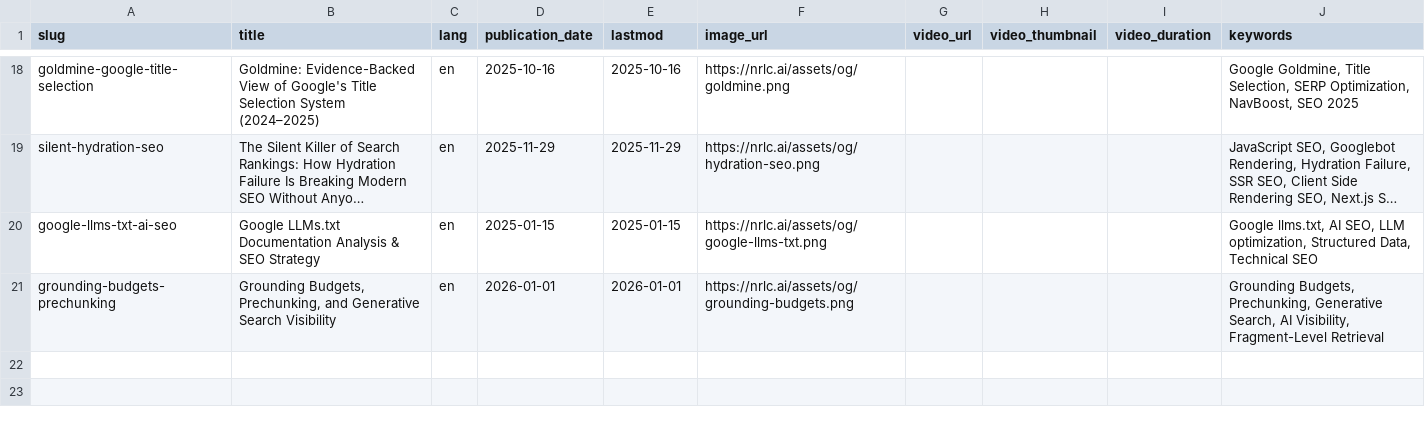
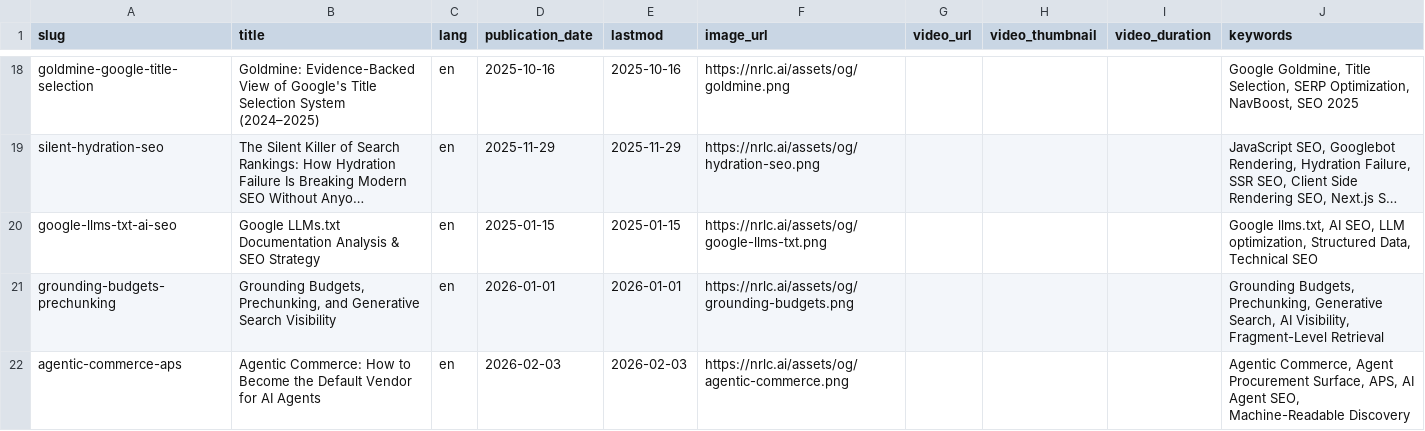
Before and after one commit to malwarescan/nrlc.ai, a CSV file: data/insights.csv, drawn as a sheet; only a part is shown, gaps mark what is left out; long unchanged cells end in ….

Commit message:
feat: implement Agentic Commerce article and APS framework technical guidelines

```diff
--- a/data/insights.csv
+++ b/data/insights.csv
@@ -21 +21,2 @@ google-llms-txt-ai-seo,"Google LLMs.txt Documentation Analysis & SEO Strategy",e
 grounding-budgets-prechunking,"Grounding Budgets, Prechunking, and Generative Search Visibility",en,2026-01-01,2026-01-01,https://nrlc.ai/assets/og/grounding-budgets.png,,,,"Grounding Budgets, Prechunking, Generative Search, AI Visibility, Fragment-Level Retrieval"
+agentic-commerce-aps,"Agentic Commerce: How to Become the Default Vendor for AI Agents",en,2026-02-03,2026-02-03,https://nrlc.ai/assets/og/agentic-commerce.png,,,,"Agentic Commerce, Agent Procurement Surface, APS, AI Agent SEO, Machine-Readable Discovery"
```
Also changed, not shown: 4 other files.
